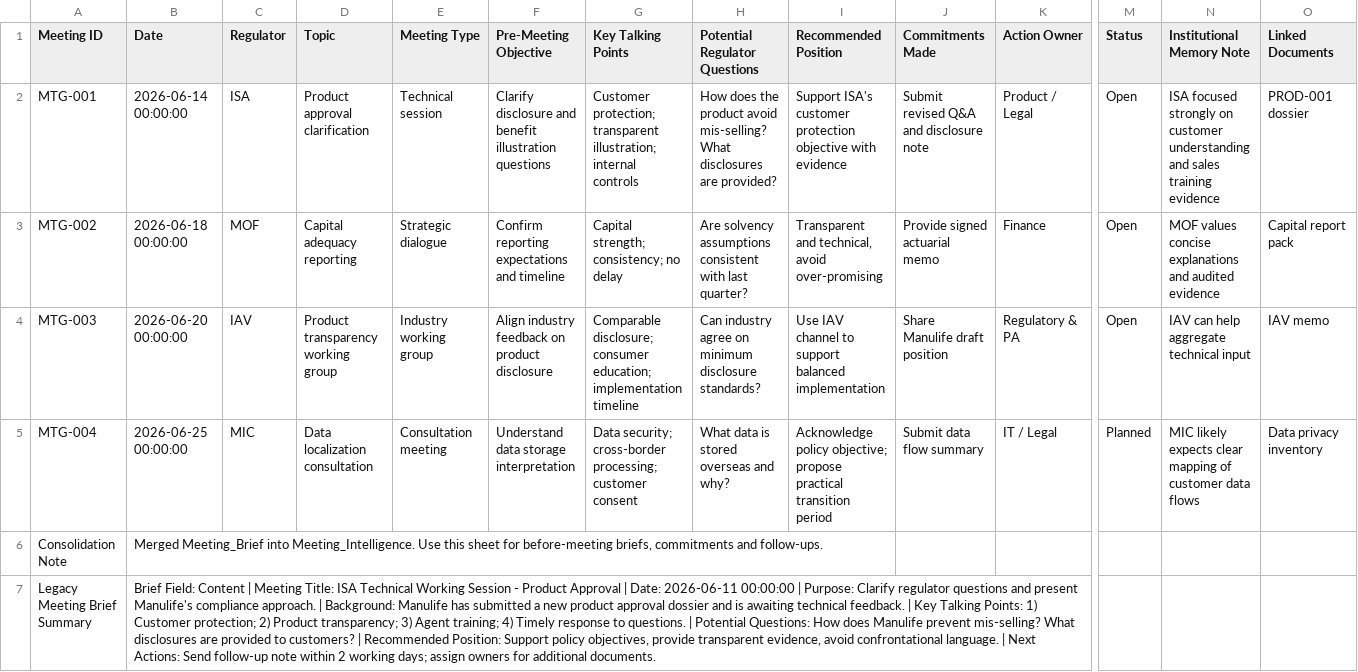
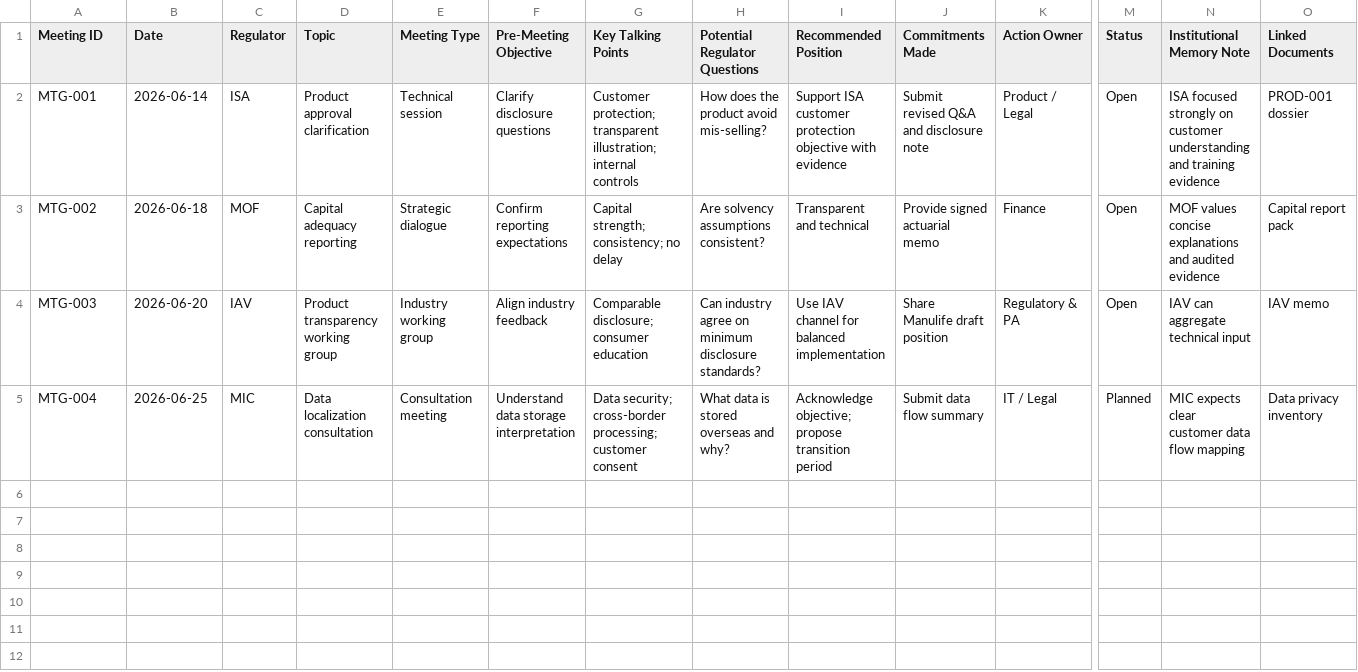
Before and after one commit to lehoangquanvcb/regulatory-public-affairs-command-center, a CSV file: data/meeting_intelligence.csv, drawn as a sheet; only a part is shown, gaps mark what is left out; rows hold the shown columns only; the diff names each change by its address in the sheet, - before the commit and + after, or states it on an @@ line.

```diff
--- a/data/meeting_intelligence.csv
+++ b/data/meeting_intelligence.csv
-B2 (Date): 2026-06-14 00:00:00
+B2 (Date): 2026-06-14
-F2 (Pre-Meeting Objective): Clarify disclosure and benefit illustration questions
+F2 (Pre-Meeting Objective): Clarify disclosure questions
-H2 (Potential Regulator Questions): …avoid mis-selling? What disclosures are provided?
+H2 (Potential Regulator Questions): …avoid mis-selling?
-I2 (Recommended Position): Support ISA's customer protection…
+I2 (Recommended Position): Support ISA customer protection…
-N2 (Institutional Memory Note): …understanding and sales training evidence
+N2 (Institutional Memory Note): …understanding and training evidence
-B3 (Date): 2026-06-18 00:00:00
+B3 (Date): 2026-06-18
-F3 (Pre-Meeting Objective): Confirm reporting expectations and timeline
+F3 (Pre-Meeting Objective): Confirm reporting expectations
-H3 (Potential Regulator Questions): Are solvency assumptions consistent with last quarter?
+H3 (Potential Regulator Questions): Are solvency assumptions consistent?
-I3 (Recommended Position): Transparent and technical, avoid over-promising
+I3 (Recommended Position): Transparent and technical
-B4 (Date): 2026-06-20 00:00:00
+B4 (Date): 2026-06-20
-F4 (Pre-Meeting Objective): Align industry feedback on product disclosure
+F4 (Pre-Meeting Objective): Align industry feedback
-G4 (Key Talking Points): …disclosure; consumer education; implementation timeline
+G4 (Key Talking Points): …disclosure; consumer education
-I4 (Recommended Position): …IAV channel to support balanced implementation
+I4 (Recommended Position): …IAV channel for balanced implementation
-N4 (Institutional Memory Note): IAV can help aggregate technical input
+N4 (Institutional Memory Note): IAV can aggregate technical input
-B5 (Date): 2026-06-25 00:00:00
+B5 (Date): 2026-06-25
-I5 (Recommended Position): Acknowledge policy objective; propose practical transition period
+I5 (Recommended Position): Acknowledge objective; propose transition period
-N5 (Institutional Memory Note): MIC likely expects clear mapping of customer data flows
+N5 (Institutional Memory Note): MIC expects clear customer data flow mapping
-row 6: Consolidation Note | Merged Meeting_Brief into Meeting_Intelligence. Use this sheet for before-meeting briefs, commitments and follow-ups.
-row 7: Legacy Meeting Brief Summary | Brief Field: Content | Meeting Title: ISA Technical Working Session - Product Approval | Date: 2026-06-11 00:00:00 | Purpose: Clarify regulator questions and present Manulife's compliance approach. | Background: Manulife has submitted a new product approval dossier and is awaiting technical feedback. | Key Talking Points: 1) Customer protection; 2) Product transparency; 3) Agent training; 4) Timely response to questions. | Potential Questions: How does Manulife prevent mis-selling? What disclosures are provided to customers? | Recommended Position: Support policy objectives, provide transparent evidence, avoid confrontational language. | Next Actions: Send follow-up note within 2 working days; assign owners for additional documents.
```
Also changed, not shown: data/daily_actions.csv, data/document_qc_checklist.csv, 32 other files.
